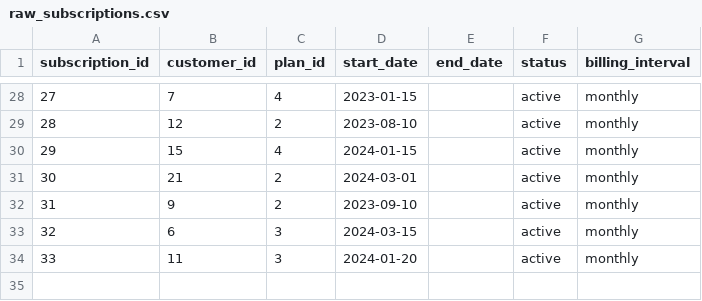
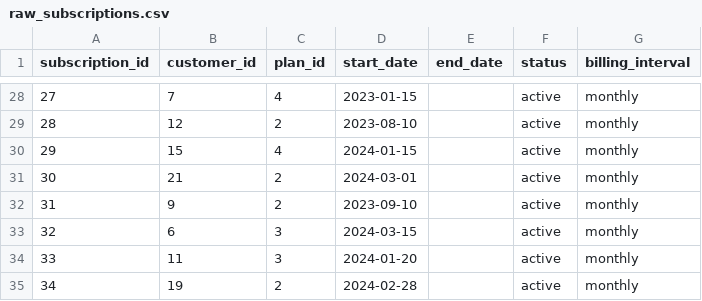
Before and after one commit to COG-GTM/cosmos-demo, a CSV file: dbt/saas_metrics/seeds/raw_subscriptions.csv, drawn as a sheet; only a part is shown, gaps mark what is left out; the diff names each change by its address in the sheet, - before the commit and + after, or states it on an @@ line.

```diff
--- a/dbt/saas_metrics/seeds/raw_subscriptions.csv
+++ b/dbt/saas_metrics/seeds/raw_subscriptions.csv
+row 35: 34 | 19 | 2 | 2024-02-28 |  | active | monthly
```
Also changed, not shown: 1 other file.
